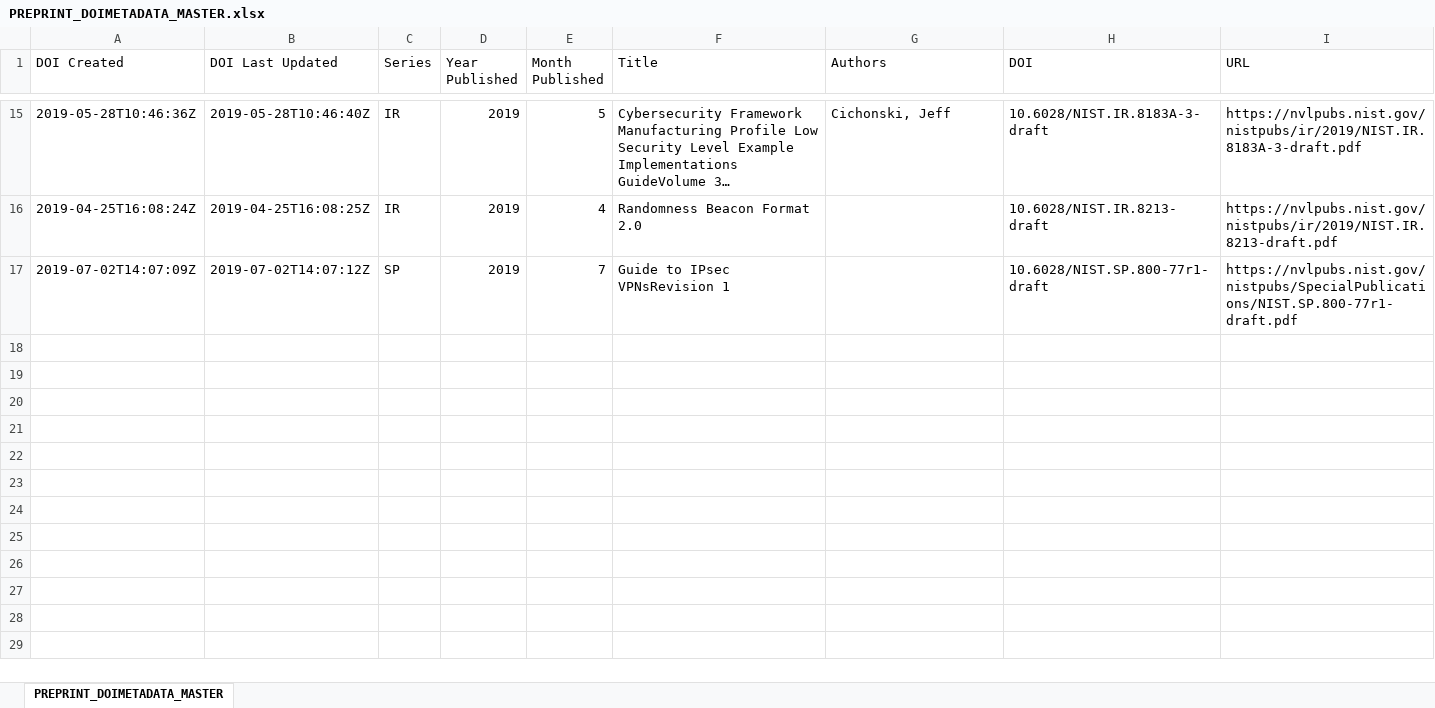
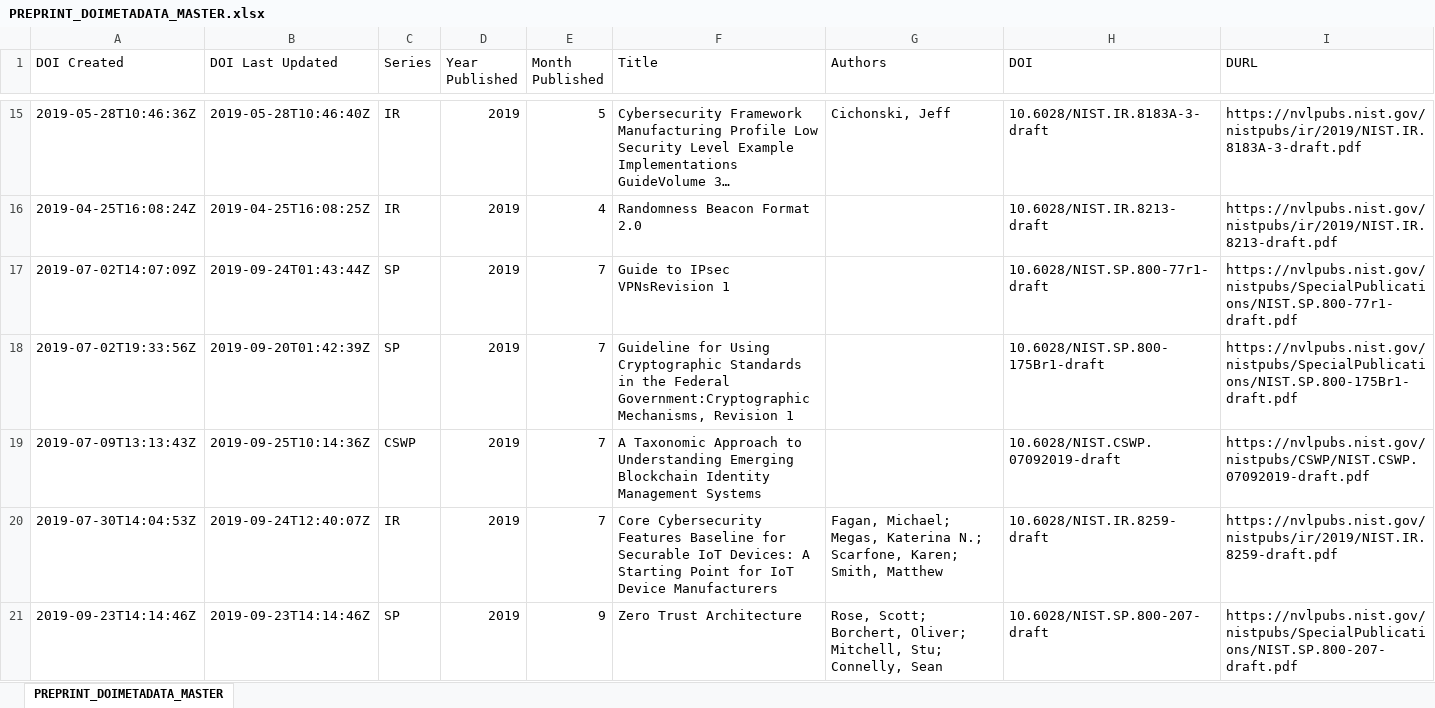
Before and after one commit to usnistgov/NIST-Tech-Pubs, an Excel workbook: Master lists/PREPRINTS/PREPRINT_DOIMETADATA_MASTER.xlsx, sheet PREPRINT_DOIMETADATA_MASTER, drawn as a sheet; only a part is shown, gaps mark what is left out; long unchanged cells end in …; values as stored, in another font and other column widths than the file's, no borders; the diff covers the shown part only; the diff names each change by its address in the sheet, - before the commit and + after, or states it on an @@ line.

Commit message:
updated preprint lists

```diff
--- a/Master lists/PREPRINTS/PREPRINT_DOIMETADATA_MASTER.xlsx (sheet PREPRINT_DOIMETADATA_MASTER)
+++ b/Master lists/PREPRINTS/PREPRINT_DOIMETADATA_MASTER.xlsx (sheet PREPRINT_DOIMETADATA_MASTER)
-I1: URL
+I1: DURL
-B17 (DOI Last Updated): 2019-07-02T14:07:12Z
+B17 (DOI Last Updated): 2019-09-24T01:43:44Z
+row 18: 2019-07-02T19:33:56Z | 2019-09-20T01:42:39Z | SP | 2019 | 7 | Guideline for Using Cryptographic Standards in the Federal Government:Cryptographic Mechanisms, Revision 1 |  | 10.6028/NIST.SP.800-175Br1-draft | https://nvlpubs.nist.gov/nistpubs/SpecialPublications/NIST.SP.800-175Br1-draft.pdf
+row 19: 2019-07-09T13:13:43Z | 2019-09-25T10:14:36Z | CSWP | 2019 | 7 | A Taxonomic Approach to Understanding Emerging Blockchain Identity Management Systems |  | 10.6028/NIST.CSWP.07092019-draft | https://nvlpubs.nist.gov/nistpubs/CSWP/NIST.CSWP.07092019-draft.pdf
+row 20: 2019-07-30T14:04:53Z | 2019-09-24T12:40:07Z | IR | 2019 | 7 | Core Cybersecurity Features Baseline for Securable IoT Devices: A Starting Point for IoT Device Manufacturers | Fagan, Michael; Megas, Katerina N.; Scarfone, Karen; Smith, Matthew | 10.6028/NIST.IR.8259-draft | https://nvlpubs.nist.gov/nistpubs/ir/2019/NIST.IR.8259-draft.pdf
+row 21: 2019-09-23T14:14:46Z | 2019-09-23T14:14:46Z | SP | 2019 | 9 | Zero Trust Architecture | Rose, Scott; Borchert, Oliver; Mitchell, Stu; Connelly, Sean | 10.6028/NIST.SP.800-207-draft | https://nvlpubs.nist.gov/nistpubs/SpecialPublications/NIST.SP.800-207-draft.pdf
```
Also changed, not shown: 12 added rows elsewhere in this sheet, 4 other files.
